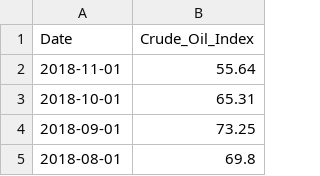
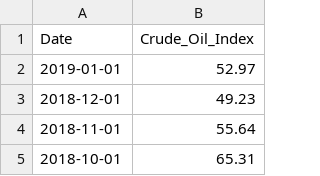
Before and after one commit to dhana2k14/copper-price-forecast, a CSV file: data/crude_oil_df.csv, drawn as a sheet; only a part is shown; the shorter side is filled out with more unchanged rows; the diff names each change by its address in the sheet, - before the commit and + after, or states it on an @@ line.

```diff
--- a/data/crude_oil_df.csv
+++ b/data/crude_oil_df.csv
+row 2: 2019-01-01 | 52.97
+row 3: 2018-12-01 | 49.23
```
Also changed, not shown: data/cu_demand_df.csv, 4 other files.
